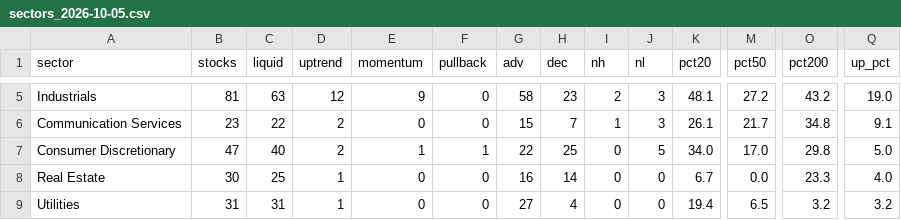
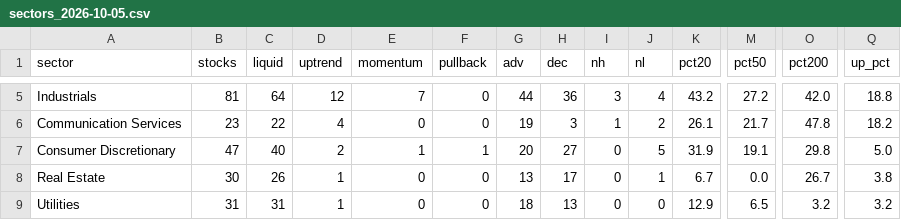
Before and after one commit to txcoproducts-lang/Swing-Screener-, a CSV file: history/sectors_2026-10-05.csv, drawn as a sheet; only a part is shown, gaps mark what is left out; the diff covers the shown part only; the diff names each change by its address in the sheet, - before the commit and + after, or states it on an @@ line.

```diff
--- a/history/sectors_2026-10-05.csv
+++ b/history/sectors_2026-10-05.csv
-C5 (liquid): 63
+C5 (liquid): 64
-E5 (momentum): 9
+E5 (momentum): 7
-G5 (adv): 58
+G5 (adv): 44
-H5 (dec): 23
+H5 (dec): 36
-I5 (nh): 2
+I5 (nh): 3
-J5 (nl): 3
+J5 (nl): 4
-K5 (pct20): 48.1
+K5 (pct20): 43.2
-O5 (pct200): 43.2
+O5 (pct200): 42.0
-Q5 (up_pct): 19.0
+Q5 (up_pct): 18.8
-D6 (uptrend): 2
+D6 (uptrend): 4
-G6 (adv): 15
+G6 (adv): 19
-H6 (dec): 7
+H6 (dec): 3
-J6 (nl): 3
+J6 (nl): 2
-O6 (pct200): 34.8
+O6 (pct200): 47.8
-Q6 (up_pct): 9.1
+Q6 (up_pct): 18.2
-G7 (adv): 22
+G7 (adv): 20
-H7 (dec): 25
+H7 (dec): 27
-K7 (pct20): 34.0
+K7 (pct20): 31.9
-M7 (pct50): 17.0
+M7 (pct50): 19.1
-C8 (liquid): 25
+C8 (liquid): 26
-G8 (adv): 16
+G8 (adv): 13
-H8 (dec): 14
+H8 (dec): 17
-J8 (nl): 0
+J8 (nl): 1
-O8 (pct200): 23.3
+O8 (pct200): 26.7
-Q8 (up_pct): 4.0
+Q8 (up_pct): 3.8
-G9 (adv): 27
+G9 (adv): 18
-H9 (dec): 4
+H9 (dec): 13
-K9 (pct20): 19.4
+K9 (pct20): 12.9
```
Also changed, not shown: 40 edited cells elsewhere in this file, history/screener_2026-10-05.csv, history/toppicks_2026-10-05.csv, 1 other file.
